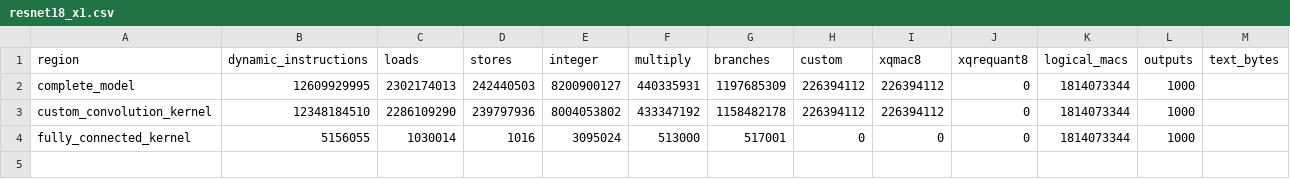
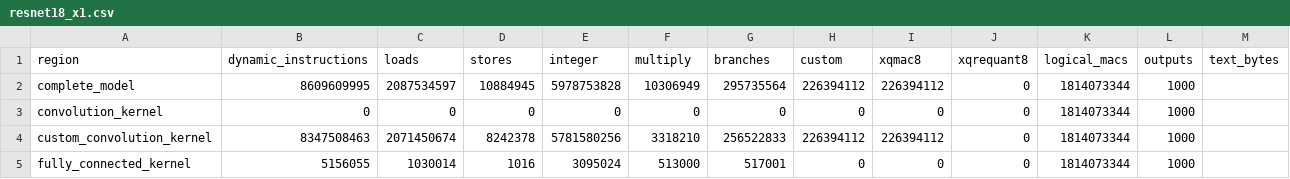
Before and after one commit to AndyWang0/EE645500-AdvancedCA-Quantized_NN_RV64IMC, a CSV file: results/tables/resnet18_x1.csv, drawn as a sheet.

```diff
--- a/results/tables/resnet18_x1.csv
+++ b/results/tables/resnet18_x1.csv
@@ -1,4 +1,5 @@
 region,dynamic_instructions,loads,stores,integer,multiply,branches,custom,xqmac8,xqrequant8,logical_macs,outputs,text_bytes
-complete_model,12609929995,2302174013,242440503,8200900127,440335931,1197685309,226394112,226394112,0,1814073344,1000,
-custom_convolution_kernel,12348184510,2286109290,239797936,8004053802,433347192,1158482178,226394112,226394112,0,1814073344,1000,
+complete_model,8609609995,2087534597,10884945,5978753828,10306949,295735564,226394112,226394112,0,1814073344,1000,
+convolution_kernel,0,0,0,0,0,0,0,0,0,1814073344,1000,
+custom_convolution_kernel,8347508463,2071450674,8242378,5781580256,3318210,256522833,226394112,226394112,0,1814073344,1000,
 fully_connected_kernel,5156055,1030014,1016,3095024,513000,517001,0,0,0,1814073344,1000,
```
Also changed, not shown: results/tables/resnet18_b1.csv, results/tables/resnet18_summary.csv, 18 other files.
